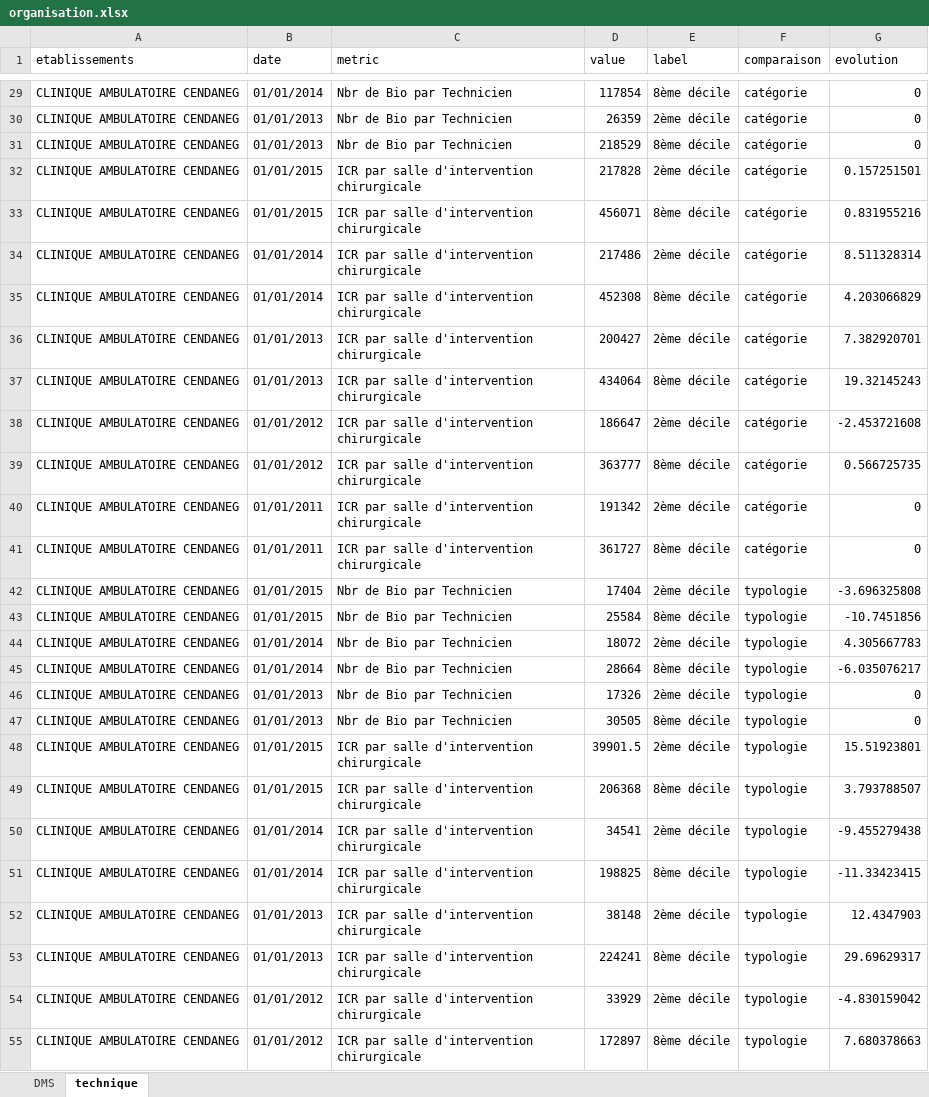
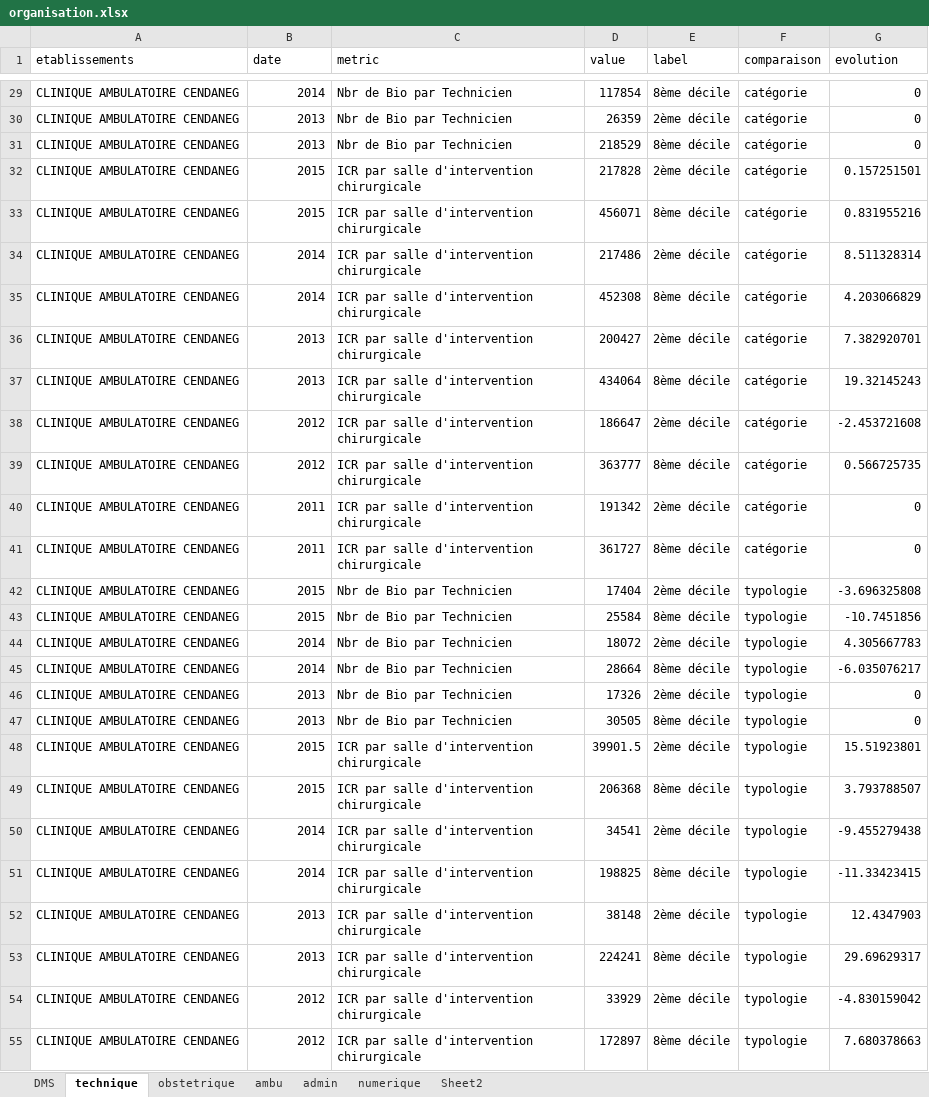
Before and after one commit to etoubleau/keel-billed, an Excel workbook: hospiboard/data_sources/organisation.xlsx, sheet technique, drawn as a sheet; only a part is shown, gaps mark what is left out; values as stored, in another font and other column widths than the file's, no borders; the diff covers the shown part only; the diff names each change by its address in the sheet, - before the commit and + after, or states it on an @@ line.

```diff
--- a/hospiboard/data_sources/organisation.xlsx (sheet technique)
+++ b/hospiboard/data_sources/organisation.xlsx (sheet technique)
+sheet tab: obstetrique
+sheet tab: ambu
+sheet tab: admin
+sheet tab: numerique
+sheet tab: Sheet2
-B29 (date): 01/01/2014
+B29 (date): 2014
-B30:B31 (date): 01/01/2013
+B30:B31 (date): 2013
-B32:B33 (date): 01/01/2015
+B32:B33 (date): 2015
-B34:B35 (date): 01/01/2014
+B34:B35 (date): 2014
-B36:B37 (date): 01/01/2013
+B36:B37 (date): 2013
-B38:B39 (date): 01/01/2012
+B38:B39 (date): 2012
-B40:B41 (date): 01/01/2011
+B40:B41 (date): 2011
-B42:B43 (date): 01/01/2015
+B42:B43 (date): 2015
-B44:B45 (date): 01/01/2014
+B44:B45 (date): 2014
-B46:B47 (date): 01/01/2013
+B46:B47 (date): 2013
-B48:B49 (date): 01/01/2015
+B48:B49 (date): 2015
-B50:B51 (date): 01/01/2014
+B50:B51 (date): 2014
-B52:B53 (date): 01/01/2013
+B52:B53 (date): 2013
-B54:B55 (date): 01/01/2012
+B54:B55 (date): 2012
```
Also changed, not shown: 29 edited cells elsewhere in this sheet, 3 other files.
